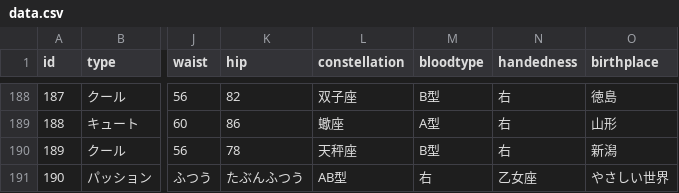
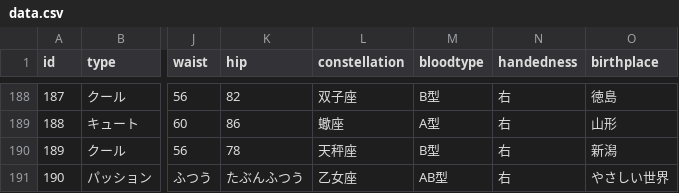
Before and after one commit to syoudou/sgsort, a CSV file: data.csv, drawn as a sheet; only a part is shown, gaps mark what is left out; the diff names each change by its address in the sheet, - before the commit and + after, or states it on an @@ line.

```diff
--- a/data.csv
+++ b/data.csv
-L191 (constellation): AB型
+L191 (constellation): 乙女座
-M191 (bloodtype): 右
+M191 (bloodtype): AB型
-N191 (handedness): 乙女座
+N191 (handedness): 右
```
Also changed, not shown: 1 other file.
